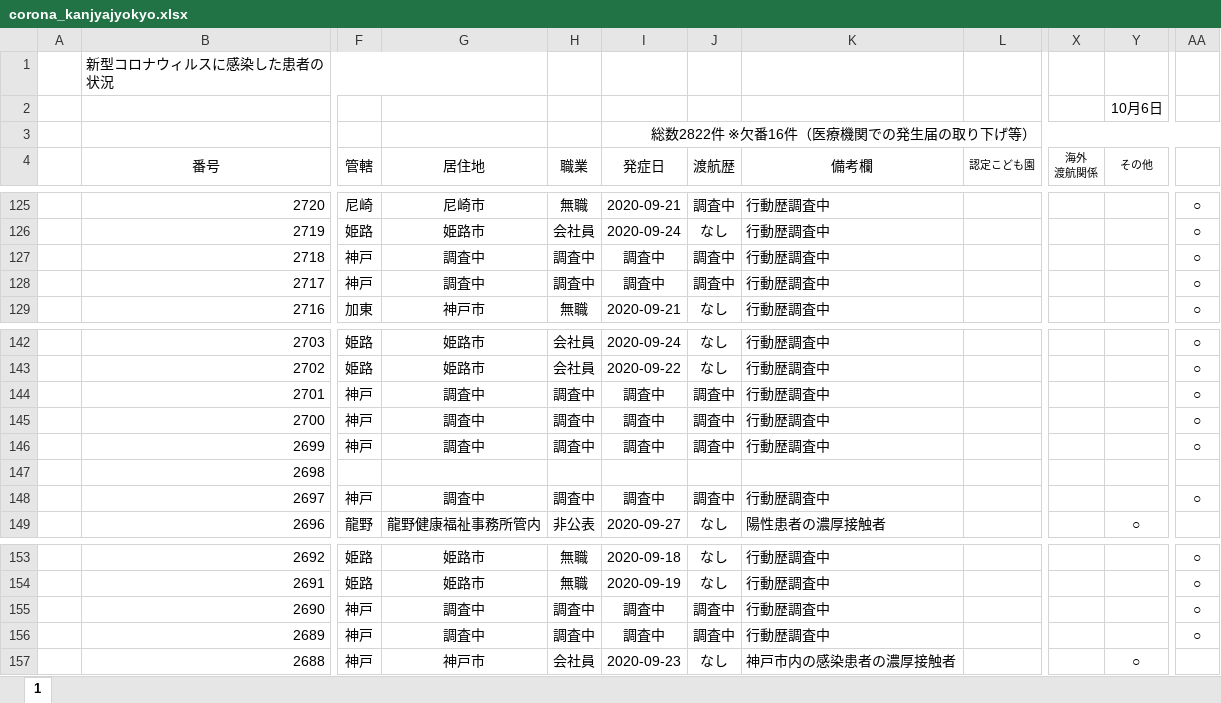
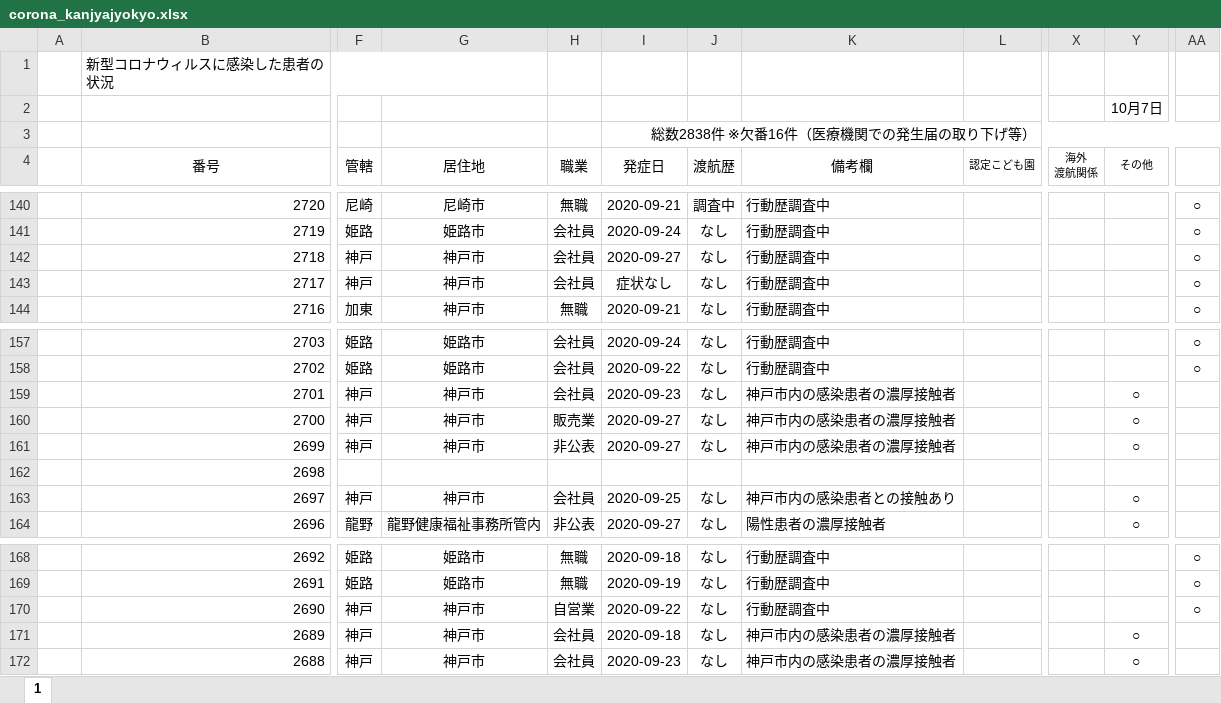
Before and after one commit to imabari/hyougo-covid19, an Excel workbook: corona_kanjyajyokyo.xlsx, sheet 1, drawn as a sheet; only a part is shown, gaps mark what is left out; values as stored, in another font and other column widths than the file's, no borders; conditional formats not drawn; addresses are those after the commit; the diff covers the shown part only; the diff names each change by its address in the sheet, - before the commit and + after, or states it on an @@ line.

```diff
--- a/corona_kanjyajyokyo.xlsx (sheet 1)
+++ b/corona_kanjyajyokyo.xlsx (sheet 1)
-Y2 (その他): 10月6日
+Y2 (その他): 10月7日
-I3 (発症日): 総数2822件 ※欠番16件（医療機関での発生届の取り下げ等）
+I3 (発症日): 総数2838件 ※欠番16件（医療機関での発生届の取り下げ等）
-G142:G143 (居住地): 調査中
+G142:G143 (居住地): 神戸市
-H142:H143 (職業): 調査中
+H142:H143 (職業): 会社員
-I142 (発症日): 調査中
+I142 (発症日): 2020-09-27
-J142:J143 (渡航歴): 調査中
+J142:J143 (渡航歴): なし
-I143 (発症日): 調査中
+I143 (発症日): 症状なし
-G159:G161 (居住地): 調査中
+G159:G161 (居住地): 神戸市
-H159 (職業): 調査中
+H159 (職業): 会社員
-I159 (発症日): 調査中
+I159 (発症日): 2020-09-23
-J159:J161 (渡航歴): 調査中
+J159:J161 (渡航歴): なし
-K159:K161 (備考欄): 行動歴調査中
+K159:K161 (備考欄): 神戸市内の感染患者の濃厚接触者
-Y159:Y161 (その他): (empty)
+Y159:Y161 (その他): ○
-AA159:AA161: ○
+AA159:AA161: (empty)
-H160 (職業): 調査中
+H160 (職業): 販売業
-I160:I161 (発症日): 調査中
+I160:I161 (発症日): 2020-09-27
-H161 (職業): 調査中
+H161 (職業): 非公表
-G163 (居住地): 調査中
+G163 (居住地): 神戸市
-H163 (職業): 調査中
+H163 (職業): 会社員
-I163 (発症日): 調査中
+I163 (発症日): 2020-09-25
-J163 (渡航歴): 調査中
+J163 (渡航歴): なし
-K163 (備考欄): 行動歴調査中
+K163 (備考欄): 神戸市内の感染患者との接触あり
-Y163 (その他): (empty)
+Y163 (その他): ○
-AA163: ○
+AA163: (empty)
-G170:G171 (居住地): 調査中
+G170:G171 (居住地): 神戸市
-H170 (職業): 調査中
+H170 (職業): 自営業
-I170 (発症日): 調査中
+I170 (発症日): 2020-09-22
-J170:J171 (渡航歴): 調査中
+J170:J171 (渡航歴): なし
-H171 (職業): 調査中
+H171 (職業): 会社員
-I171 (発症日): 調査中
+I171 (発症日): 2020-09-18
-K171 (備考欄): 行動歴調査中
+K171 (備考欄): 神戸市内の感染患者の濃厚接触者
-Y171 (その他): (empty)
+Y171 (その他): ○
-AA171: ○
+AA171: (empty)
```
Also changed, not shown: 16 added rows and 16 edited cells elsewhere in this sheet, formulas that keep their value, daily_kanja.xlsx, 3 other files.
